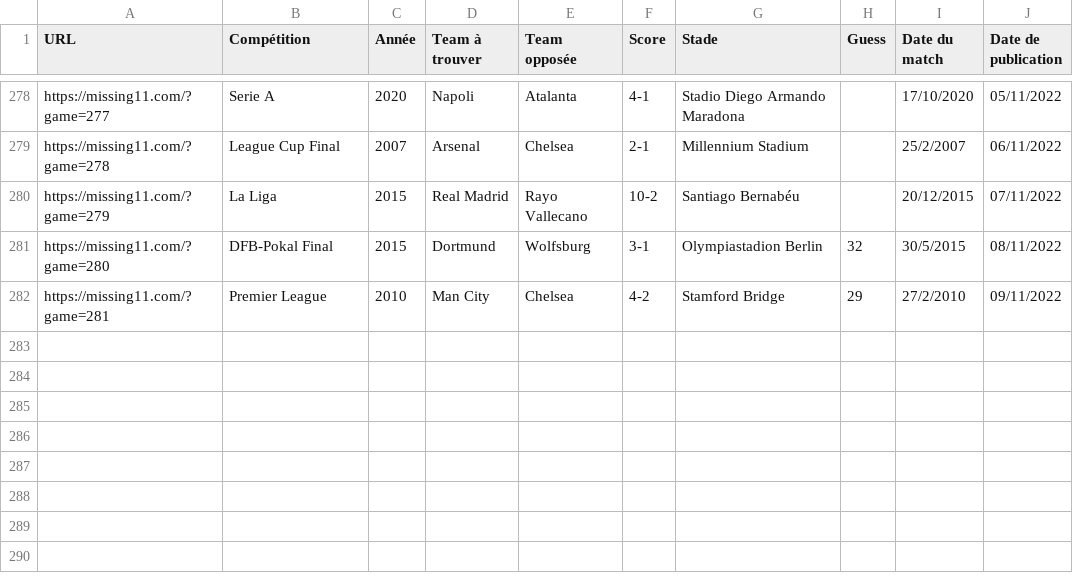
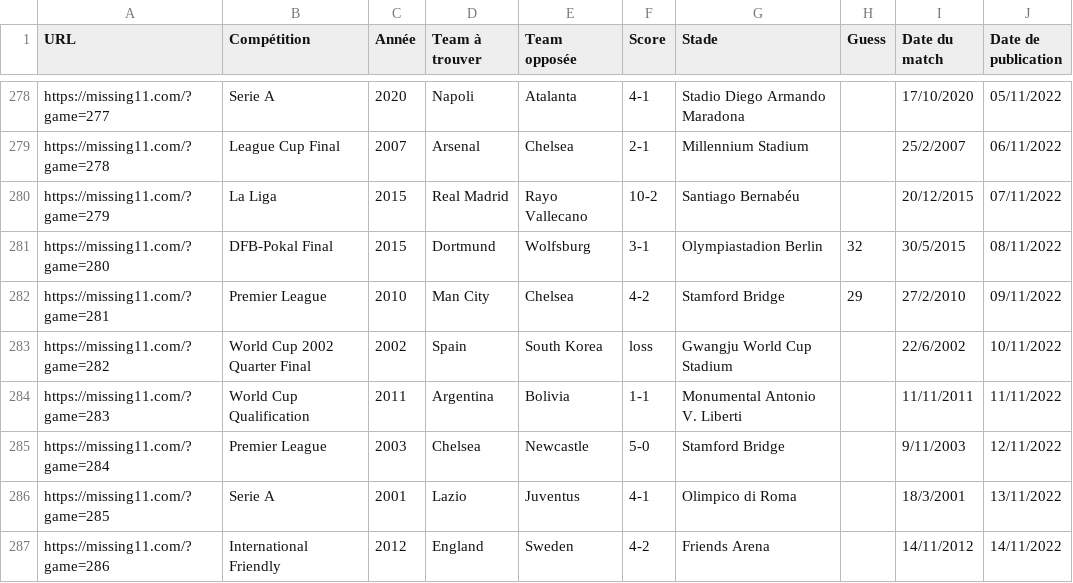
Before and after one commit to tescrihuela/missing11, a CSV file: missing11.csv, drawn as a sheet; only a part is shown, gaps mark what is left out.

Commit message:
update data : 14/11/2022

```diff
--- a/missing11.csv
+++ b/missing11.csv
@@ -282 +282,6 @@ https://missing11.com/?game=280,DFB-Pokal Final,2015,Dortmund,Wolfsburg,3-1,Olym
 https://missing11.com/?game=281,Premier League,2010,Man City,Chelsea,4-2,Stamford Bridge,29,27/2/2010,09/11/2022
+https://missing11.com/?game=282,World Cup 2002 Quarter Final,2002,Spain,South Korea,loss,Gwangju World Cup Stadium, ,22/6/2002,10/11/2022
+https://missing11.com/?game=283,World Cup Qualification,2011,Argentina,Bolivia,1-1,Monumental Antonio V. Liberti, ,11/11/2011,11/11/2022
+https://missing11.com/?game=284,Premier League,2003,Chelsea,Newcastle,5-0,Stamford Bridge, ,9/11/2003,12/11/2022
+https://missing11.com/?game=285,Serie A,2001,Lazio,Juventus,4-1,Olimpico di Roma, ,18/3/2001,13/11/2022
+https://missing11.com/?game=286,International Friendly,2012,England,Sweden,4-2,Friends Arena, ,14/11/2012,14/11/2022
```
